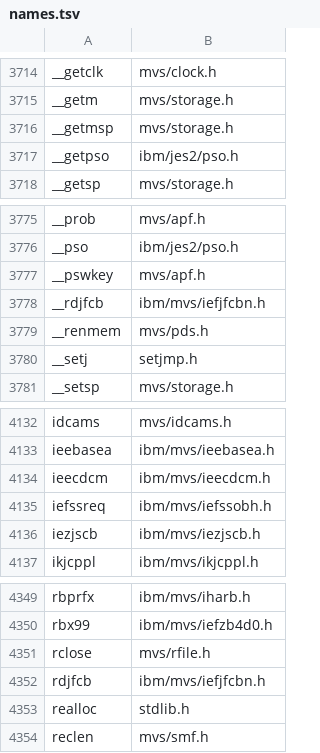
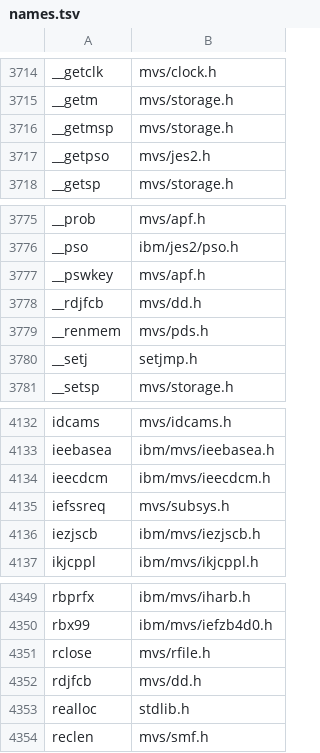
Before and after one commit to mvslovers/libc370, a TSV file: sdk/names.tsv, drawn as a sheet; only a part is shown, gaps mark what is left out.

Commit message:
headers: no function declarations under ibm/ (#278)
ibm/ holds IBM's data layout, nothing else.  Three headers there
declared libc370 functions; the declarations move to the mvs/ header
of their area, which now includes the layout they need:

- iefssreq()          ibm/mvs/iefssobh.h -> mvs/subsys.h (ufsd calls it)
- __rdjfcb(), rdjfcb() ibm/mvs/iefjfcbn.h -> mvs/dd.h
- __getpso()          ibm/jes2/pso.h     -> mvs/jes2.h (Process SYSOUT, #295)

Eight libc370 callers had their prototype only through the ibm/ header;
the gate's implicit pass named them, and each now includes the mvs/
header itself.  sdk/names.tsv records the new homes, so the migration
adds <mvs/subsys.h> to ufsd's libufs.c by name.

Part of #278

```diff
--- a/sdk/names.tsv
+++ b/sdk/names.tsv
@@ -3716,3 +3716,3 @@ __getm	mvs/storage.h
 __getmsp	mvs/storage.h
-__getpso	ibm/jes2/pso.h
+__getpso	mvs/jes2.h
 __getsp	mvs/storage.h
@@ -3777,3 +3777,3 @@ __pso	ibm/jes2/pso.h
 __pswkey	mvs/apf.h
-__rdjfcb	ibm/mvs/iefjfcbn.h
+__rdjfcb	mvs/dd.h
 __renmem	mvs/pds.h
@@ -4134,3 +4134,3 @@ ieebasea	ibm/mvs/ieebasea.h
 ieecdcm	ibm/mvs/ieecdcm.h
-iefssreq	ibm/mvs/iefssobh.h
+iefssreq	mvs/subsys.h
 iezjscb	ibm/mvs/iezjscb.h
@@ -4351,3 +4351,3 @@ rbx99	ibm/mvs/iefzb4d0.h
 rclose	mvs/rfile.h
-rdjfcb	ibm/mvs/iefjfcbn.h
+rdjfcb	mvs/dd.h
 realloc	stdlib.h
```
Also changed, not shown: 14 other files.
